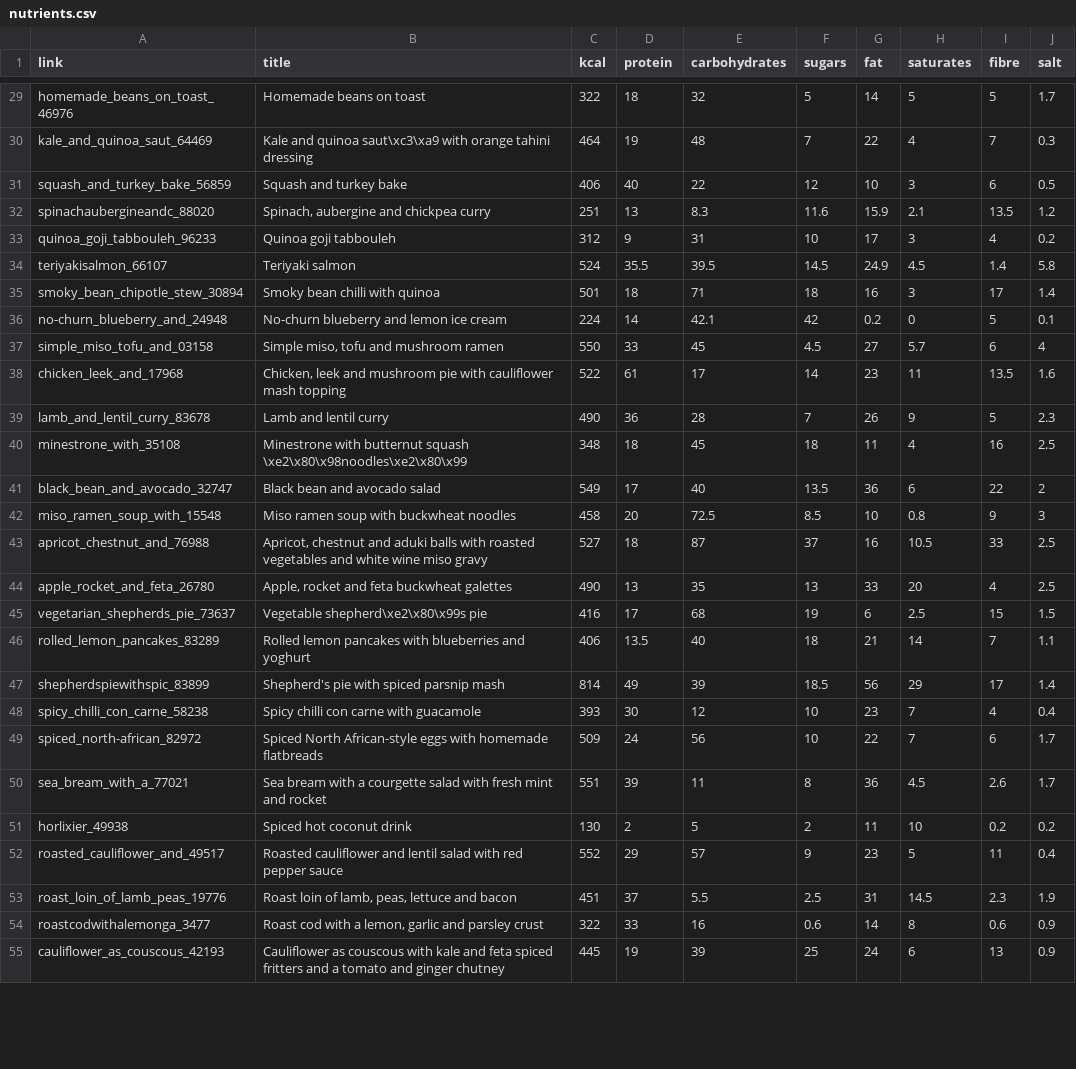
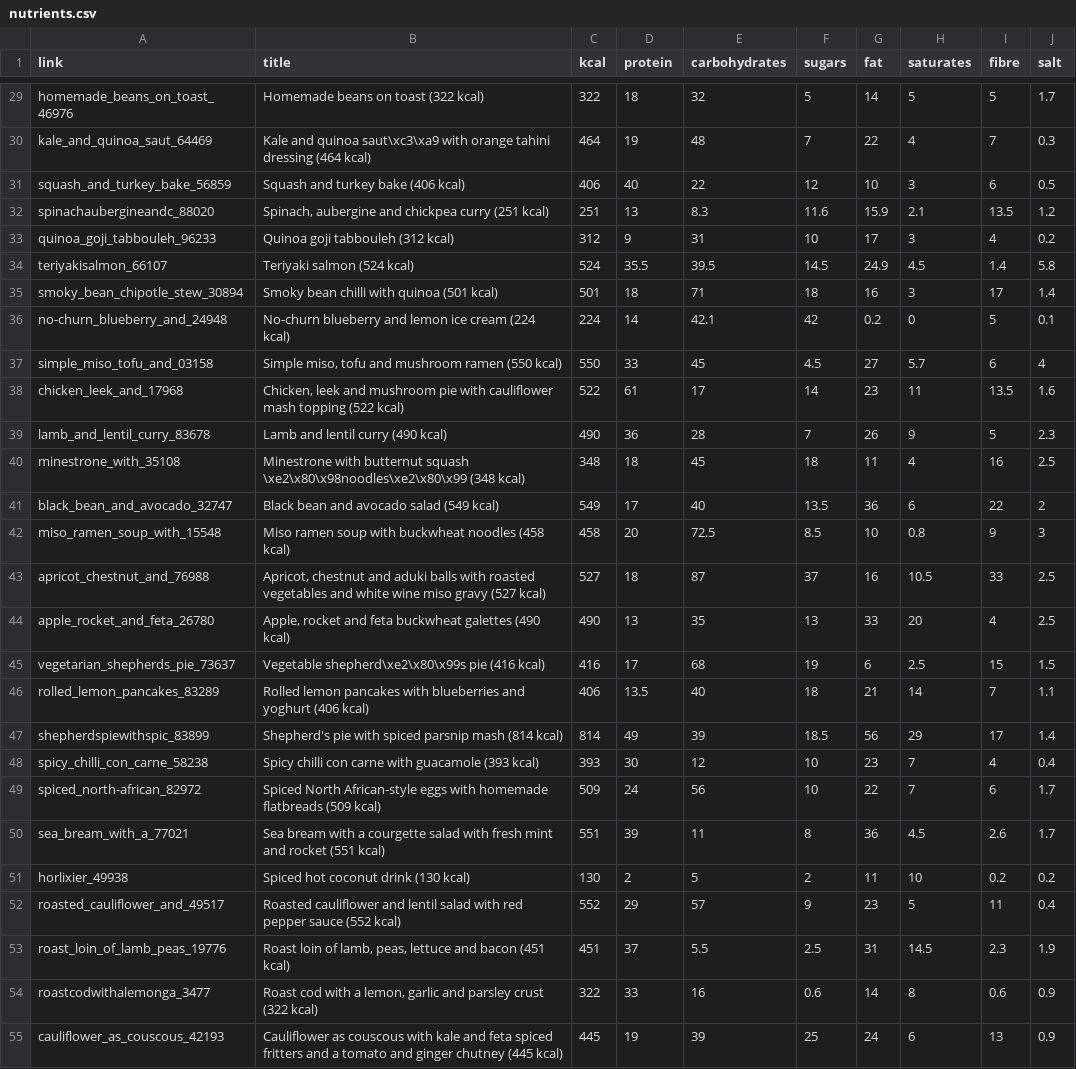
Before and after one commit to MatthewHarrigan/hackday_april_2015, a CSV file: nutrients.csv, drawn as a sheet; only a part is shown, gaps mark what is left out; the diff covers the shown part only; the diff names each change by its address in the sheet, - before the commit and + after, or states it on an @@ line.

```diff
--- a/nutrients.csv
+++ b/nutrients.csv
-B29 (title): Homemade beans on toast
+B29 (title): Homemade beans on toast (322 kcal)
-B30 (title): …tahini dressing
+B30 (title): …tahini dressing (464 kcal)
-B31 (title): Squash and turkey bake
+B31 (title): Squash and turkey bake (406 kcal)
-B32 (title): Spinach, aubergine and chickpea curry
+B32 (title): Spinach, aubergine and chickpea curry (251 kcal)
-B33 (title): Quinoa goji tabbouleh
+B33 (title): Quinoa goji tabbouleh (312 kcal)
-B34 (title): Teriyaki salmon
+B34 (title): Teriyaki salmon (524 kcal)
-B35 (title): Smoky bean chilli with quinoa
+B35 (title): Smoky bean chilli with quinoa (501 kcal)
-B36 (title): No-churn blueberry and lemon ice cream
+B36 (title): No-churn blueberry and lemon ice cream (224 kcal)
-B37 (title): Simple miso, tofu and mushroom ramen
+B37 (title): Simple miso, tofu and mushroom ramen (550 kcal)
-B38 (title): …mash topping
+B38 (title): …mash topping (522 kcal)
-B39 (title): Lamb and lentil curry
+B39 (title): Lamb and lentil curry (490 kcal)
-B40 (title): …squash \xe2\x80\x98noodles\xe2\x80\x99
+B40 (title): …squash \xe2\x80\x98noodles\xe2\x80\x99 (348 kcal)
-B41 (title): Black bean and avocado salad
+B41 (title): Black bean and avocado salad (549 kcal)
-B42 (title): Miso ramen soup with buckwheat noodles
+B42 (title): Miso ramen soup with buckwheat noodles (458 kcal)
-B43 (title): …miso gravy
+B43 (title): …miso gravy (527 kcal)
-B44 (title): …buckwheat galettes
+B44 (title): …buckwheat galettes (490 kcal)
-B45 (title): Vegetable shepherd\xe2\x80\x99s pie
+B45 (title): Vegetable shepherd\xe2\x80\x99s pie (416 kcal)
-B46 (title): …and yoghurt
+B46 (title): …and yoghurt (406 kcal)
-B47 (title): Shepherd's pie with spiced parsnip mash
+B47 (title): Shepherd's pie with spiced parsnip mash (814 kcal)
-B48 (title): Spicy chilli con carne with guacamole
+B48 (title): Spicy chilli con carne with guacamole (393 kcal)
-B49 (title): …homemade flatbreads
+B49 (title): …homemade flatbreads (509 kcal)
-B50 (title): …and rocket
+B50 (title): …and rocket (551 kcal)
-B51 (title): Spiced hot coconut drink
+B51 (title): Spiced hot coconut drink (130 kcal)
-B52 (title): …pepper sauce
+B52 (title): …pepper sauce (552 kcal)
-B53 (title): …and bacon
+B53 (title): …and bacon (451 kcal)
-B54 (title): …parsley crust
+B54 (title): …parsley crust (322 kcal)
-B55 (title): …ginger chutney
+B55 (title): …ginger chutney (445 kcal)
```
Also changed, not shown: 35 edited cells elsewhere in this file, 3 other files.
